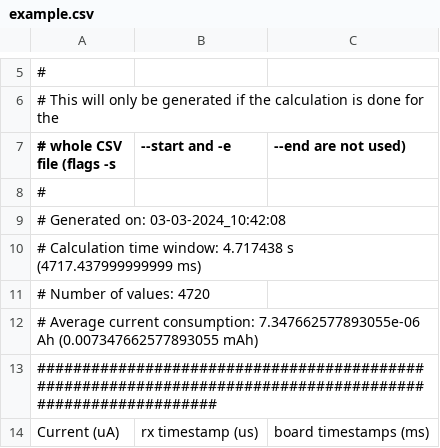
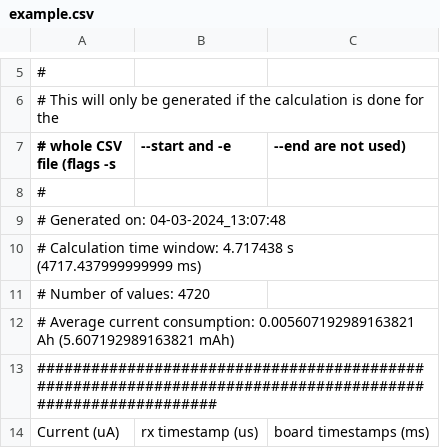
Before and after one commit to lazicdanilo/LPM01A-lib, a CSV file: example.csv, drawn as a sheet; only a part is shown, gaps mark what is left out.

Commit message:
Example cache update

```diff
--- a/example.csv
+++ b/example.csv
@@ -8,6 +8,6 @@
 #
-# Generated on: 03-03-2024_10:42:08
+# Generated on: 04-03-2024_13:07:48
 # Calculation time window: 4.717438 s (4717.437999999999 ms)
 # Number of values: 4720
-# Average current consumption: 7.347662577893055e-06 Ah (0.007347662577893055 mAh)
+# Average current consumption: 0.005607192989163821 Ah (5.607192989163821 mAh)
 ##########################################################################################################
```
